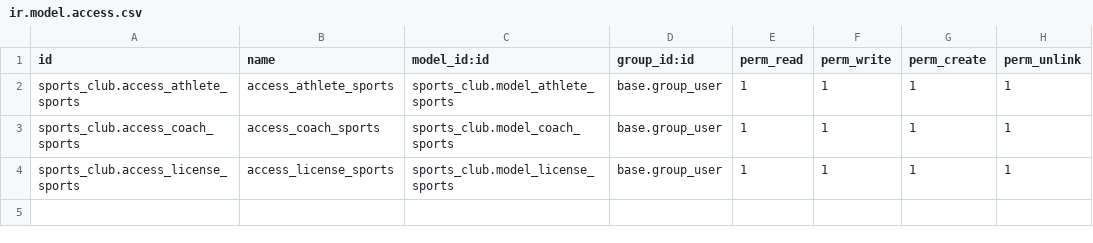
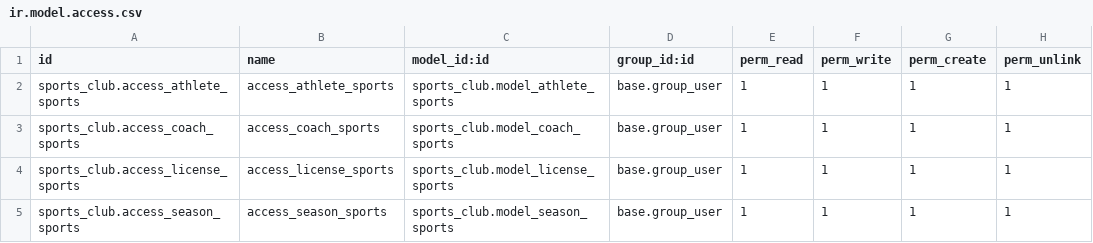
Before and after one commit to UxioMendezPRO/sports_club, a CSV file: security/ir.model.access.csv, drawn as a sheet.

Commit message:
[UPD]athlete_sports: añadida venta de licencias

```diff
--- a/security/ir.model.access.csv
+++ b/security/ir.model.access.csv
@@ -4 +4,2 @@ sports_club.access_coach_sports,access_coach_sports,sports_club.model_coach_spor
 sports_club.access_license_sports,access_license_sports,sports_club.model_license_sports,base.group_user,1,1,1,1
+sports_club.access_season_sports,access_season_sports,sports_club.model_season_sports,base.group_user,1,1,1,1
```
Also changed, not shown: 9 other files.
